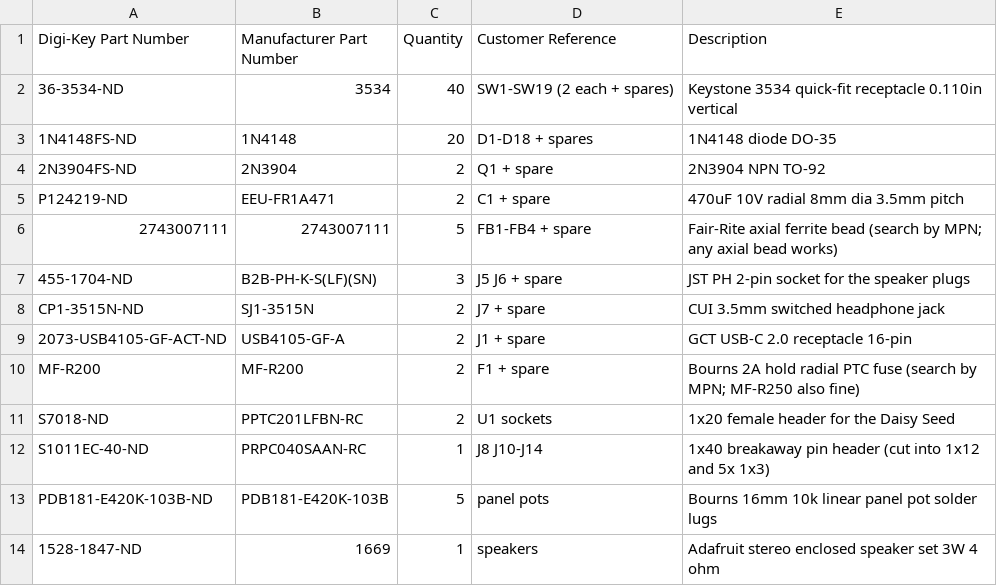
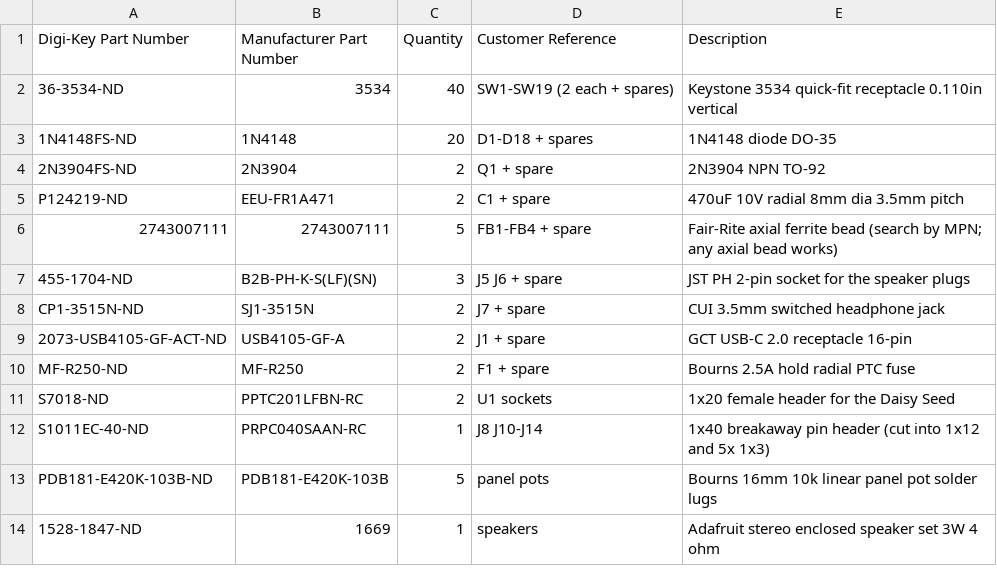
Before and after one commit to zachtemkin/synth-machine-libDaisy, a CSV file: hardware/digikey_tht_parts.csv, drawn as a sheet.

```diff
--- a/hardware/digikey_tht_parts.csv
+++ b/hardware/digikey_tht_parts.csv
@@ -9,3 +9,3 @@ CP1-3515N-ND,SJ1-3515N,2,J7 + spare,CUI 3.5mm switched headphone jack
 2073-USB4105-GF-ACT-ND,USB4105-GF-A,2,J1 + spare,GCT USB-C 2.0 receptacle 16-pin
-MF-R200,MF-R200,2,F1 + spare,Bourns 2A hold radial PTC fuse (search by MPN; MF-R250 also fine)
+MF-R250-ND,MF-R250,2,F1 + spare,Bourns 2.5A hold radial PTC fuse
 S7018-ND,PPTC201LFBN-RC,2,U1 sockets,1x20 female header for the Daisy Seed
```
Also changed, not shown: 1 other file.
